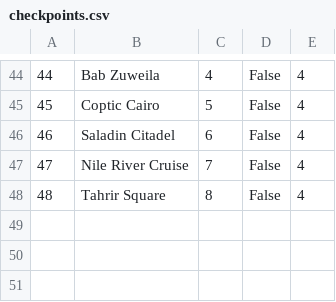
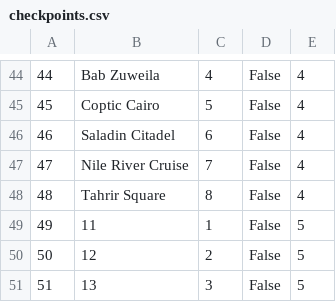
Before and after one commit to mil184/SIMS-tim-B, a CSV file: SIMS-Initial-Project-main/InitialProject/InitialProject/Resources/Data/checkpoints.csv, drawn as a sheet; only a part is shown, gaps mark what is left out.

```diff
--- a/SIMS-Initial-Project-main/InitialProject/InitialProject/Resources/Data/checkpoints.csv
+++ b/SIMS-Initial-Project-main/InitialProject/InitialProject/Resources/Data/checkpoints.csv
@@ -48 +48,4 @@
 48|Tahrir Square|8|False|4
+49|11|1|False|5
+50|12|2|False|5
+51|13|3|False|5
```
Also changed, not shown: SIMS-Initial-Project-main/InitialProject/InitialProject/Resources/Data/images.csv, SIMS-Initial-Project-main/InitialProject/InitialProject/Resources/Data/tours.csv, 7 other files.
